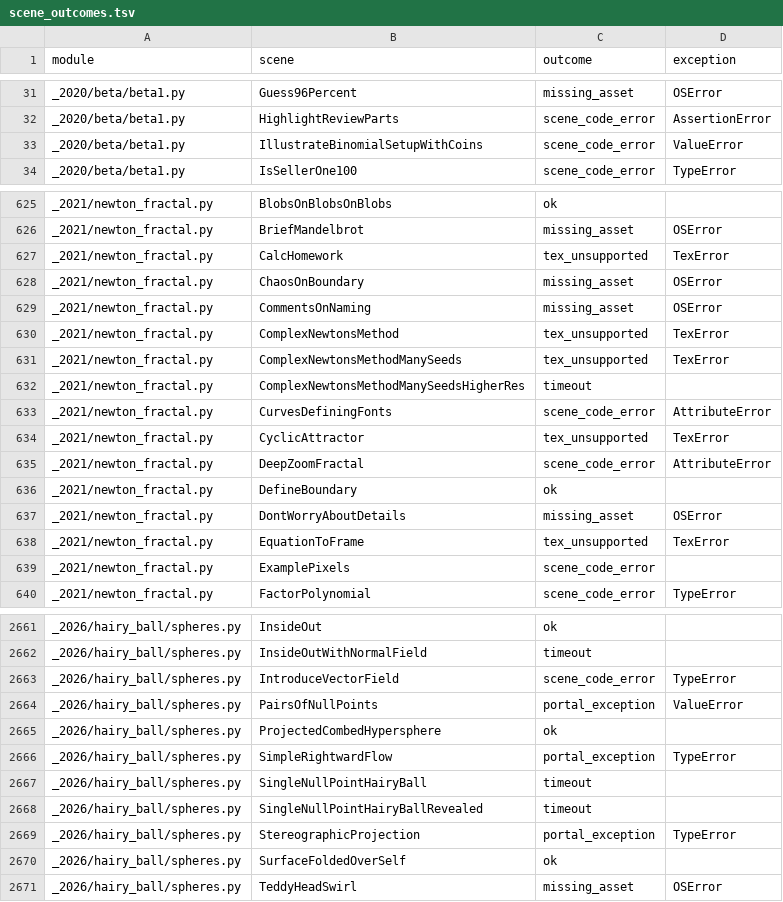
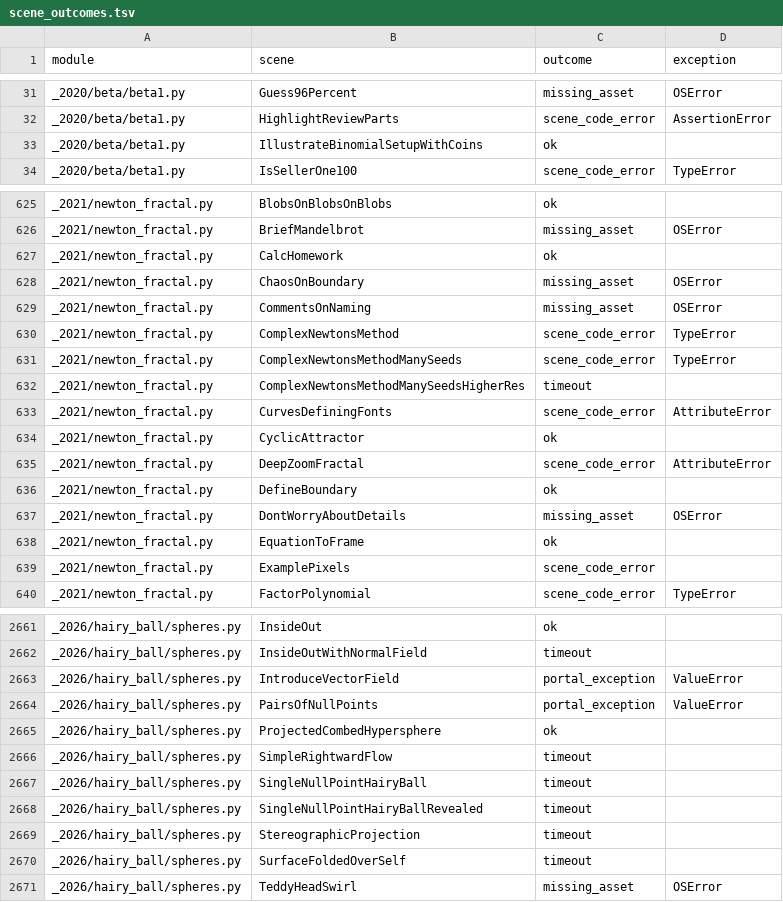
Before and after one commit to Dicklesworthstone/franken_manim, a TSV file: docs/ratchet/scene_outcomes.tsv, drawn as a sheet; only a part is shown, gaps mark what is left out; the diff covers the shown part only.

```diff
--- a/docs/ratchet/scene_outcomes.tsv
+++ b/docs/ratchet/scene_outcomes.tsv
@@ -32,3 +32,3 @@ _2020/beta/beta1.py	Guess96Percent	missing_asset	OSError
 _2020/beta/beta1.py	HighlightReviewParts	scene_code_error	AssertionError
-_2020/beta/beta1.py	IllustrateBinomialSetupWithCoins	scene_code_error	ValueError
+_2020/beta/beta1.py	IllustrateBinomialSetupWithCoins	ok	
 _2020/beta/beta1.py	IsSellerOne100	scene_code_error	TypeError
@@ -626,10 +626,10 @@ _2021/newton_fractal.py	BlobsOnBlobsOnBlobs	ok
 _2021/newton_fractal.py	BriefMandelbrot	missing_asset	OSError
-_2021/newton_fractal.py	CalcHomework	tex_unsupported	TexError
+_2021/newton_fractal.py	CalcHomework	ok	
 _2021/newton_fractal.py	ChaosOnBoundary	missing_asset	OSError
 _2021/newton_fractal.py	CommentsOnNaming	missing_asset	OSError
-_2021/newton_fractal.py	ComplexNewtonsMethod	tex_unsupported	TexError
-_2021/newton_fractal.py	ComplexNewtonsMethodManySeeds	tex_unsupported	TexError
+_2021/newton_fractal.py	ComplexNewtonsMethod	scene_code_error	TypeError
+_2021/newton_fractal.py	ComplexNewtonsMethodManySeeds	scene_code_error	TypeError
 _2021/newton_fractal.py	ComplexNewtonsMethodManySeedsHigherRes	timeout	
 _2021/newton_fractal.py	CurvesDefiningFonts	scene_code_error	AttributeError
-_2021/newton_fractal.py	CyclicAttractor	tex_unsupported	TexError
+_2021/newton_fractal.py	CyclicAttractor	ok	
 _2021/newton_fractal.py	DeepZoomFractal	scene_code_error	AttributeError
@@ -637,3 +637,3 @@ _2021/newton_fractal.py	DefineBoundary	ok
 _2021/newton_fractal.py	DontWorryAboutDetails	missing_asset	OSError
-_2021/newton_fractal.py	EquationToFrame	tex_unsupported	TexError
+_2021/newton_fractal.py	EquationToFrame	ok	
 _2021/newton_fractal.py	ExamplePixels	scene_code_error	
@@ -2662,10 +2662,10 @@ _2026/hairy_ball/spheres.py	InsideOut	ok
 _2026/hairy_ball/spheres.py	InsideOutWithNormalField	timeout	
-_2026/hairy_ball/spheres.py	IntroduceVectorField	scene_code_error	TypeError
+_2026/hairy_ball/spheres.py	IntroduceVectorField	portal_exception	ValueError
 _2026/hairy_ball/spheres.py	PairsOfNullPoints	portal_exception	ValueError
 _2026/hairy_ball/spheres.py	ProjectedCombedHypersphere	ok	
-_2026/hairy_ball/spheres.py	SimpleRightwardFlow	portal_exception	TypeError
+_2026/hairy_ball/spheres.py	SimpleRightwardFlow	timeout	
 _2026/hairy_ball/spheres.py	SingleNullPointHairyBall	timeout	
 _2026/hairy_ball/spheres.py	SingleNullPointHairyBallRevealed	timeout	
-_2026/hairy_ball/spheres.py	StereographicProjection	portal_exception	TypeError
-_2026/hairy_ball/spheres.py	SurfaceFoldedOverSelf	ok	
+_2026/hairy_ball/spheres.py	StereographicProjection	timeout	
+_2026/hairy_ball/spheres.py	SurfaceFoldedOverSelf	timeout	
 _2026/hairy_ball/spheres.py	TeddyHeadSwirl	missing_asset	OSError
```
Also changed, not shown: 168 edited cells elsewhere in this file, docs/ratchet/scene_baseline.tsv, 2 other files.
